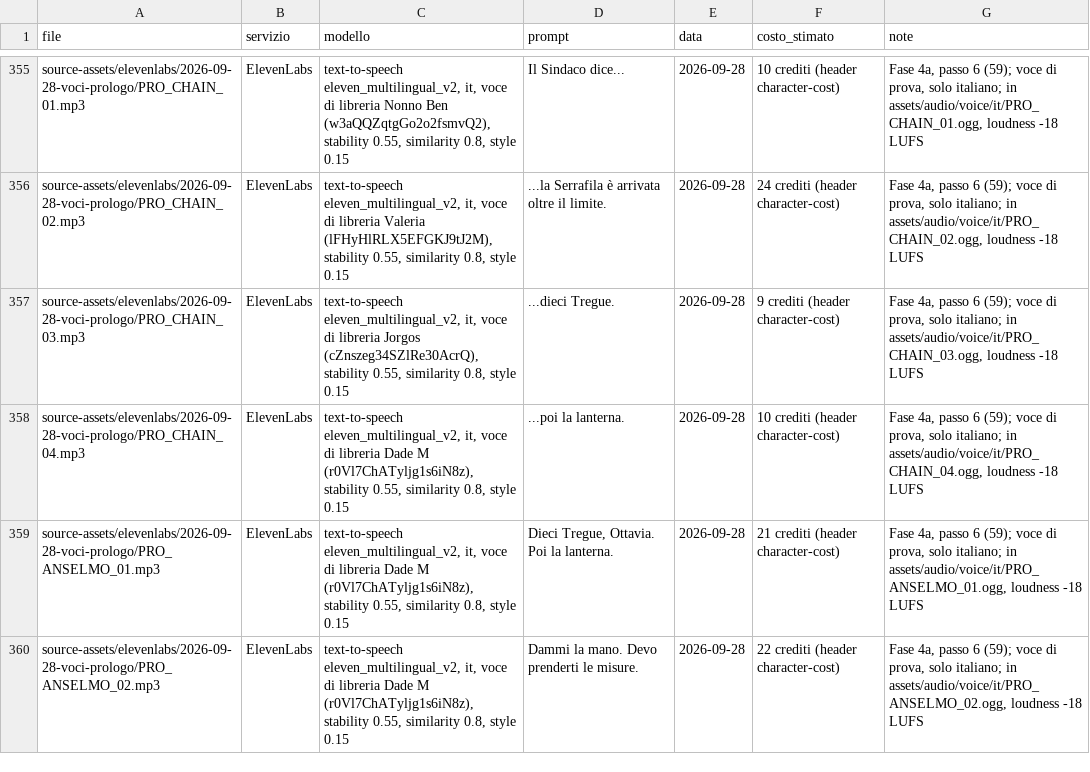
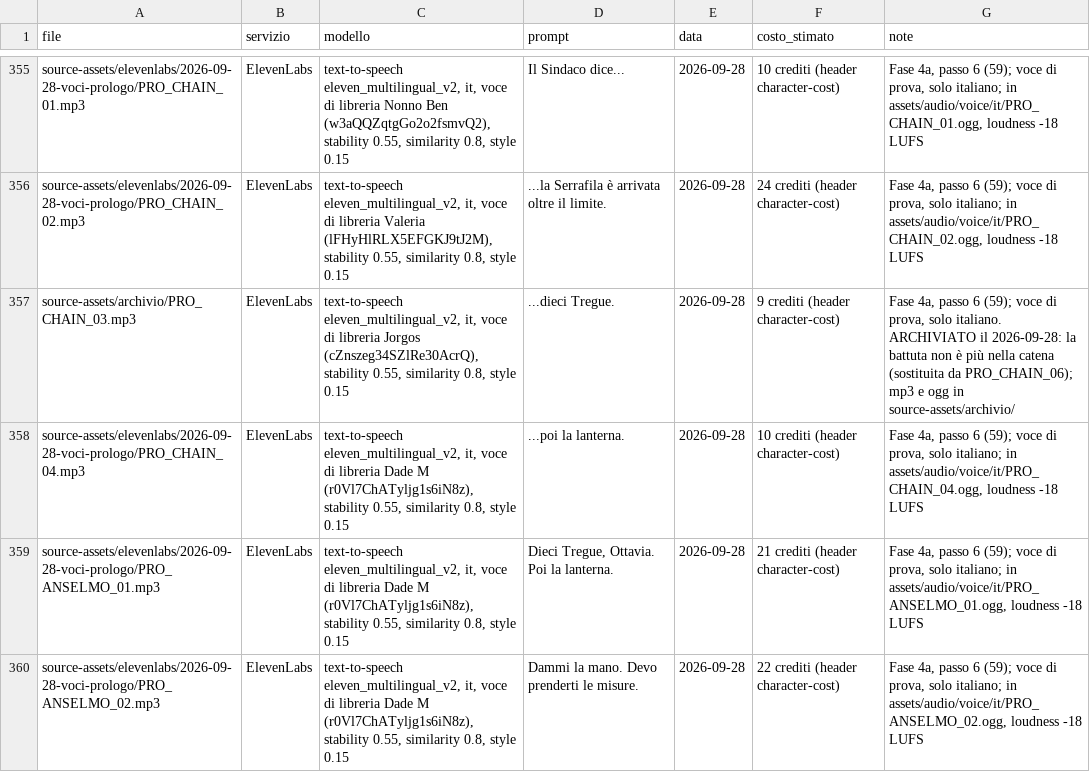
Before and after one commit to zero-state-studio/the-last-caravan, a CSV file: docs/asset-log.csv, drawn as a sheet; only a part is shown, gaps mark what is left out.

```diff
--- a/docs/asset-log.csv
+++ b/docs/asset-log.csv
@@ -356,3 +356,3 @@ source-assets/elevenlabs/2026-09-28-voci-prologo/PRO_CHAIN_01.mp3,ElevenLabs,"te
 source-assets/elevenlabs/2026-09-28-voci-prologo/PRO_CHAIN_02.mp3,ElevenLabs,"text-to-speech eleven_multilingual_v2, it, voce di libreria Valeria (lFHyHlRLX5EFGKJ9tJ2M), stability 0.55, similarity 0.8, style 0.15",...la Serrafila è arrivata oltre il limite.,2026-09-28,24 crediti (header character-cost),"Fase 4a, passo 6 (59); voce di prova, solo italiano; in assets/audio/voice/it/PRO_CHAIN_02.ogg, loudness -18 LUFS"
-source-assets/elevenlabs/2026-09-28-voci-prologo/PRO_CHAIN_03.mp3,ElevenLabs,"text-to-speech eleven_multilingual_v2, it, voce di libreria Jorgos (cZnszeg34SZlRe30AcrQ), stability 0.55, similarity 0.8, style 0.15",...dieci Tregue.,2026-09-28,9 crediti (header character-cost),"Fase 4a, passo 6 (59); voce di prova, solo italiano; in assets/audio/voice/it/PRO_CHAIN_03.ogg, loudness -18 LUFS"
+source-assets/archivio/PRO_CHAIN_03.mp3,ElevenLabs,"text-to-speech eleven_multilingual_v2, it, voce di libreria Jorgos (cZnszeg34SZlRe30AcrQ), stability 0.55, similarity 0.8, style 0.15",...dieci Tregue.,2026-09-28,9 crediti (header character-cost),"Fase 4a, passo 6 (59); voce di prova, solo italiano. ARCHIVIATO il 2026-09-28: la battuta non è più nella catena (sostituita da PRO_CHAIN_06); mp3 e ogg in source-assets/archivio/"
 source-assets/elevenlabs/2026-09-28-voci-prologo/PRO_CHAIN_04.mp3,ElevenLabs,"text-to-speech eleven_multilingual_v2, it, voce di libreria Dade M (r0Vl7ChATyljg1s6iN8z), stability 0.55, similarity 0.8, style 0.15",...poi la lanterna.,2026-09-28,10 crediti (header character-cost),"Fase 4a, passo 6 (59); voce di prova, solo italiano; in assets/audio/voice/it/PRO_CHAIN_04.ogg, loudness -18 LUFS"
```
Also changed, not shown: localization/translations.csv, 20 other files.
